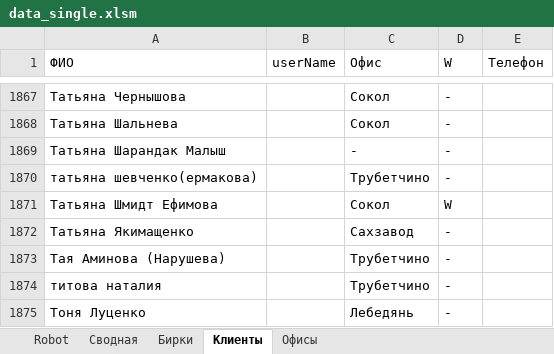
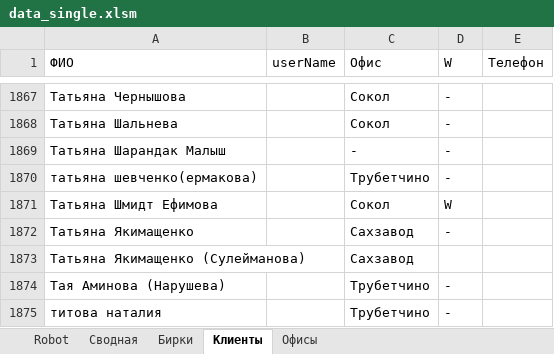
Before and after one commit to Rishat-S/reseller-site-scanner, an Excel workbook: src/main/resources/data/data_single.xlsm, sheet Клиенты, drawn as a sheet; only a part is shown, gaps mark what is left out; the shorter side is filled out with more unchanged rows; values as stored, in another font and other column widths than the file's, no borders; conditional formats and table styles not drawn; the diff names each change by its address in the sheet, - before the commit and + after, or states it on an @@ line.

Commit message:
data edited

```diff
--- a/src/main/resources/data/data_single.xlsm (sheet Клиенты)
+++ b/src/main/resources/data/data_single.xlsm (sheet Клиенты)
+row 1873: Татьяна Якимащенко (Сулейманова) |  | Сахзавод
```
Also changed, not shown: 1 other file.
